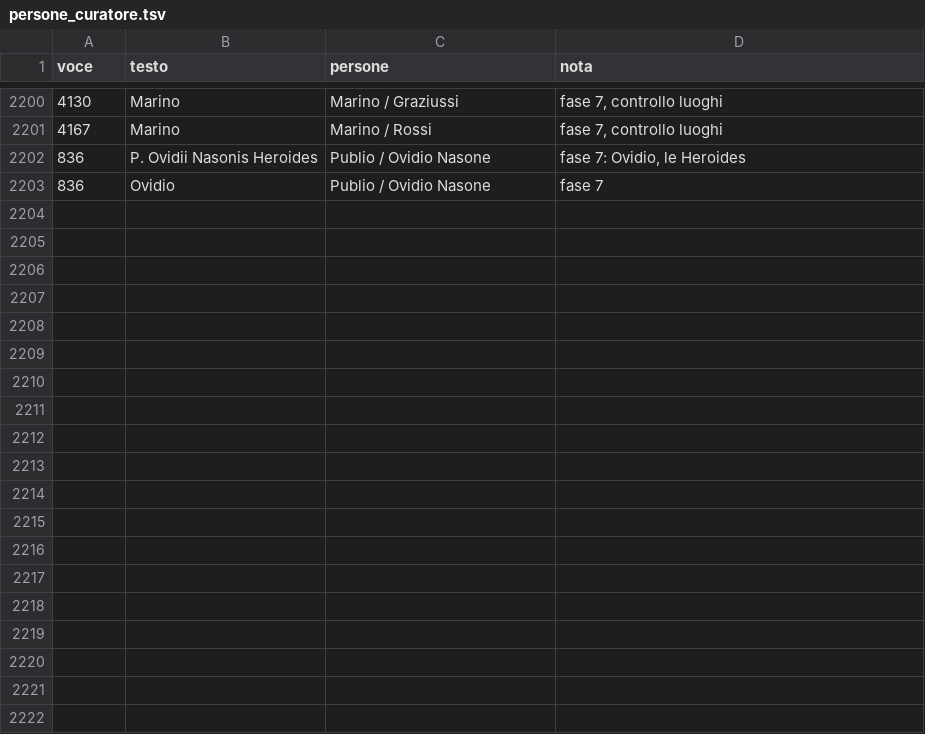
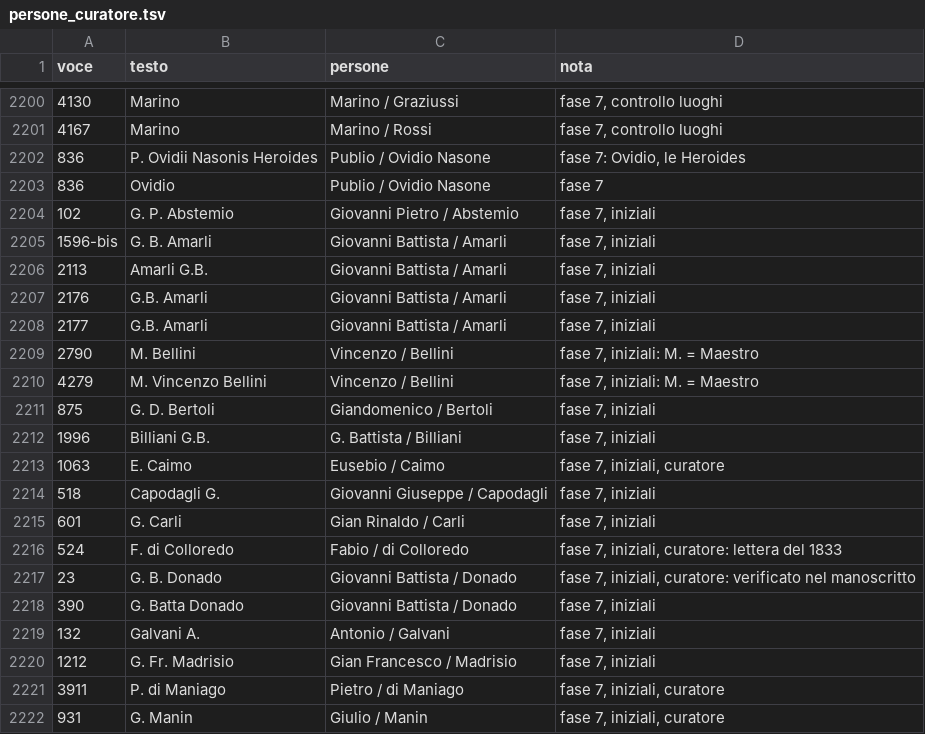
Before and after one commit to flowergreg/Inventario-Fondo-Principale, a TSV file: dati/liste/persone_curatore.tsv, drawn as a sheet; only a part is shown, gaps mark what is left out; the diff covers the shown part only.

```diff
--- a/dati/liste/persone_curatore.tsv
+++ b/dati/liste/persone_curatore.tsv
@@ -2203 +2203,20 @@ voce	testo	persone	nota
 836	Ovidio	Publio / Ovidio Nasone	fase 7
+102	G. P. Abstemio	Giovanni Pietro / Abstemio	fase 7, iniziali
+1596-bis	G. B. Amarli	Giovanni Battista / Amarli	fase 7, iniziali
+2113	Amarli G.B.	Giovanni Battista / Amarli	fase 7, iniziali
+2176	G.B. Amarli	Giovanni Battista / Amarli	fase 7, iniziali
+2177	G.B. Amarli	Giovanni Battista / Amarli	fase 7, iniziali
+2790	M. Bellini	Vincenzo / Bellini	fase 7, iniziali: M. = Maestro
+4279	M. Vincenzo Bellini	Vincenzo / Bellini	fase 7, iniziali: M. = Maestro
+875	G. D. Bertoli	Giandomenico / Bertoli	fase 7, iniziali
+1996	Billiani G.B.	G. Battista / Billiani	fase 7, iniziali
+1063	E. Caimo	Eusebio / Caimo	fase 7, iniziali, curatore
+518	Capodagli G.	Giovanni Giuseppe / Capodagli	fase 7, iniziali
+601	G. Carli	Gian Rinaldo / Carli	fase 7, iniziali
+524	F. di Colloredo	Fabio / di Colloredo	fase 7, iniziali, curatore: lettera del 1833
+23	G. B. Donado	Giovanni Battista / Donado	fase 7, iniziali, curatore: verificato nel manoscritto
+390	G. Batta Donado	Giovanni Battista / Donado	fase 7, iniziali
+132	Galvani A.	Antonio / Galvani	fase 7, iniziali
+1212	G. Fr. Madrisio	Gian Francesco / Madrisio	fase 7, iniziali
+3911	P. di Maniago	Pietro / di Maniago	fase 7, iniziali, curatore
+931	G. Manin	Giulio / Manin	fase 7, iniziali, curatore
```
Also changed, not shown: 14 added rows elsewhere in this file, dati/liste/persone_collegamenti.tsv, dati/liste/validazioni.tsv, 11 other files.
